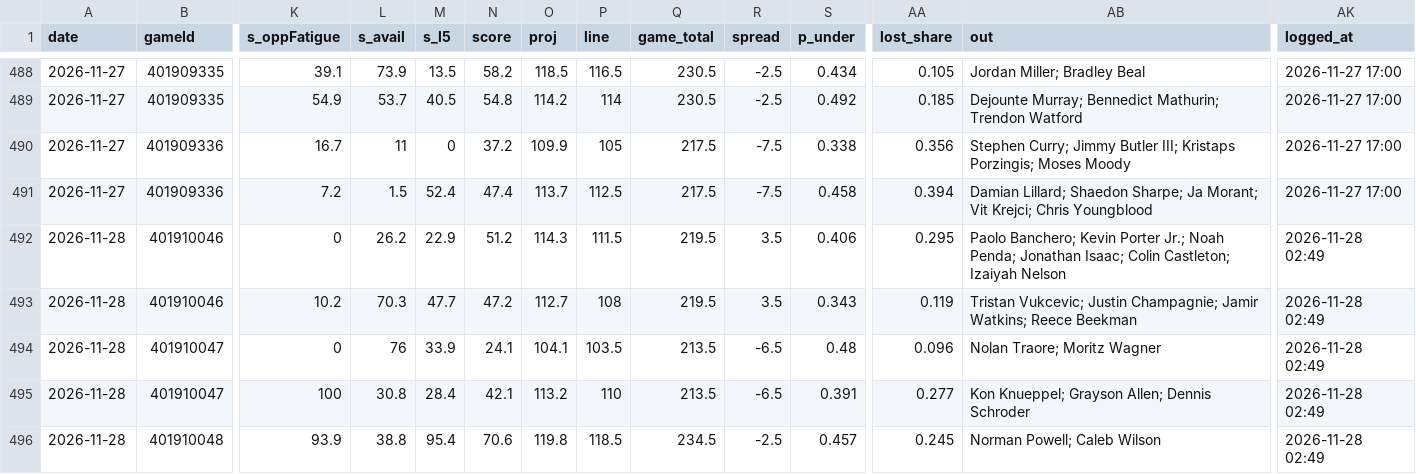
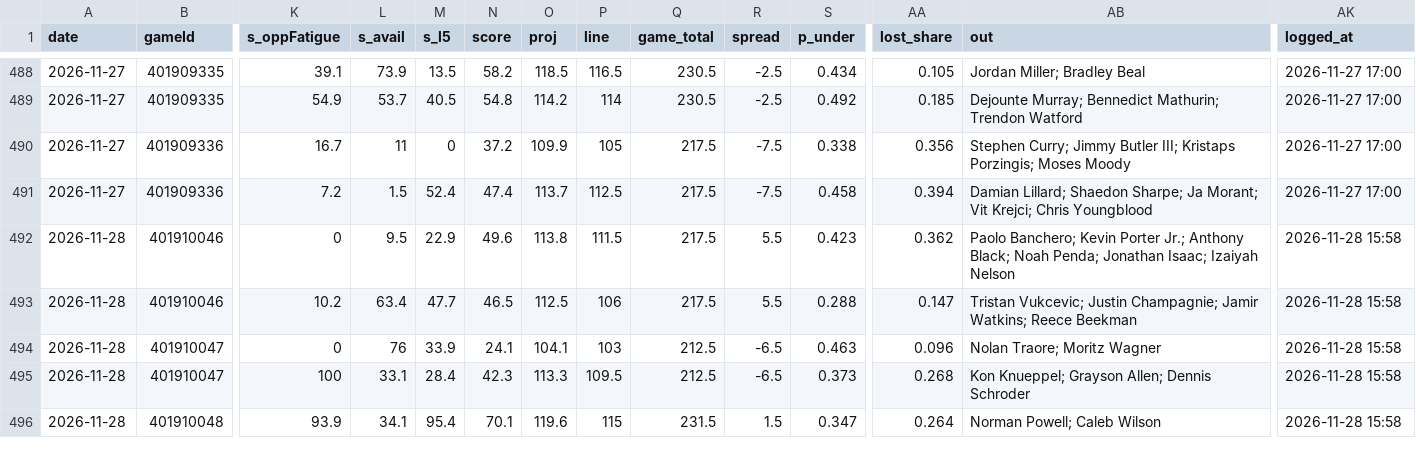
Before and after one commit to Johnbrick123/nba-unders, a CSV file: monitor/log_2026-27.csv, drawn as a sheet; only a part is shown, gaps mark what is left out; the diff covers the shown part only; the diff names each change by its address in the sheet, - before the commit and + after, or states it on an @@ line.

```diff
--- a/monitor/log_2026-27.csv
+++ b/monitor/log_2026-27.csv
-L492 (s_avail): 26.2
+L492 (s_avail): 9.5
-N492 (score): 51.2
+N492 (score): 49.6
-O492 (proj): 114.3
+O492 (proj): 113.8
-Q492:Q493 (game_total): 219.5
+Q492:Q493 (game_total): 217.5
-R492:R493 (spread): 3.5
+R492:R493 (spread): 5.5
-S492 (p_under): 0.406
+S492 (p_under): 0.423
-AA492 (lost_share): 0.295
+AA492 (lost_share): 0.362
-AB492 (out): …Porter Jr.; Noah Penda; Jonathan Isaac; Colin Castleton; Izaiyah Nelson
+AB492 (out): …Porter Jr.; Anthony Black; Noah Penda; Jonathan Isaac; Izaiyah Nelson
-AK492:AK496 (logged_at): 2026-11-28 02:49
+AK492:AK496 (logged_at): 2026-11-28 15:58
-L493 (s_avail): 70.3
+L493 (s_avail): 63.4
-N493 (score): 47.2
+N493 (score): 46.5
-O493 (proj): 112.7
+O493 (proj): 112.5
-P493 (line): 108
+P493 (line): 106
-S493 (p_under): 0.343
+S493 (p_under): 0.288
-AA493 (lost_share): 0.119
+AA493 (lost_share): 0.147
-P494 (line): 103.5
+P494 (line): 103
-Q494:Q495 (game_total): 213.5
+Q494:Q495 (game_total): 212.5
-S494 (p_under): 0.48
+S494 (p_under): 0.463
-L495 (s_avail): 30.8
+L495 (s_avail): 33.1
-N495 (score): 42.1
+N495 (score): 42.3
-O495 (proj): 113.2
+O495 (proj): 113.3
-P495 (line): 110
+P495 (line): 109.5
-S495 (p_under): 0.391
+S495 (p_under): 0.373
-AA495 (lost_share): 0.277
+AA495 (lost_share): 0.268
-L496 (s_avail): 38.8
+L496 (s_avail): 34.1
-N496 (score): 70.6
+N496 (score): 70.1
-O496 (proj): 119.8
+O496 (proj): 119.6
-P496 (line): 118.5
+P496 (line): 115
-Q496 (game_total): 234.5
+Q496 (game_total): 231.5
-R496 (spread): -2.5
+R496 (spread): 1.5
-S496 (p_under): 0.457
+S496 (p_under): 0.347
-AA496 (lost_share): 0.245
+AA496 (lost_share): 0.264
```
Also changed, not shown: 43 edited cells elsewhere in this file, 4 other files.
